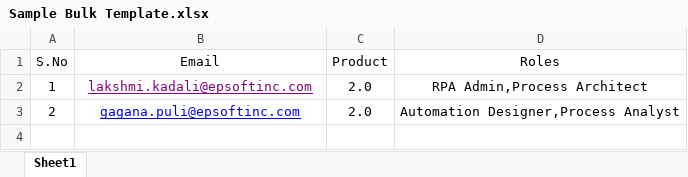
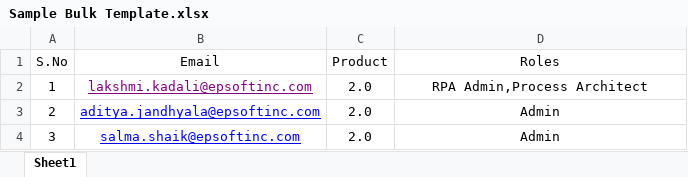
Before and after one commit to dhanrajdhasure7143/cloud-ui, an Excel workbook: src/assets/Sample Bulk Template.xlsx, sheet Sheet1, drawn as a sheet; values as stored, in another font and other column widths than the file's, no borders; the diff names each change by its address in the sheet, - before the commit and + after, or states it on an @@ line.

```diff
--- a/src/assets/Sample Bulk Template.xlsx (sheet Sheet1)
+++ b/src/assets/Sample Bulk Template.xlsx (sheet Sheet1)
-B3 (Email): gagana.puli@epsoftinc.com
+B3 (Email): aditya.jandhyala@epsoftinc.com
-D3 (Roles): Automation Designer,Process Analyst
+D3 (Roles): Admin
+row 4: 3 | salma.shaik@epsoftinc.com | 2.0 | Admin
```
Also changed, not shown: 3 other files.
